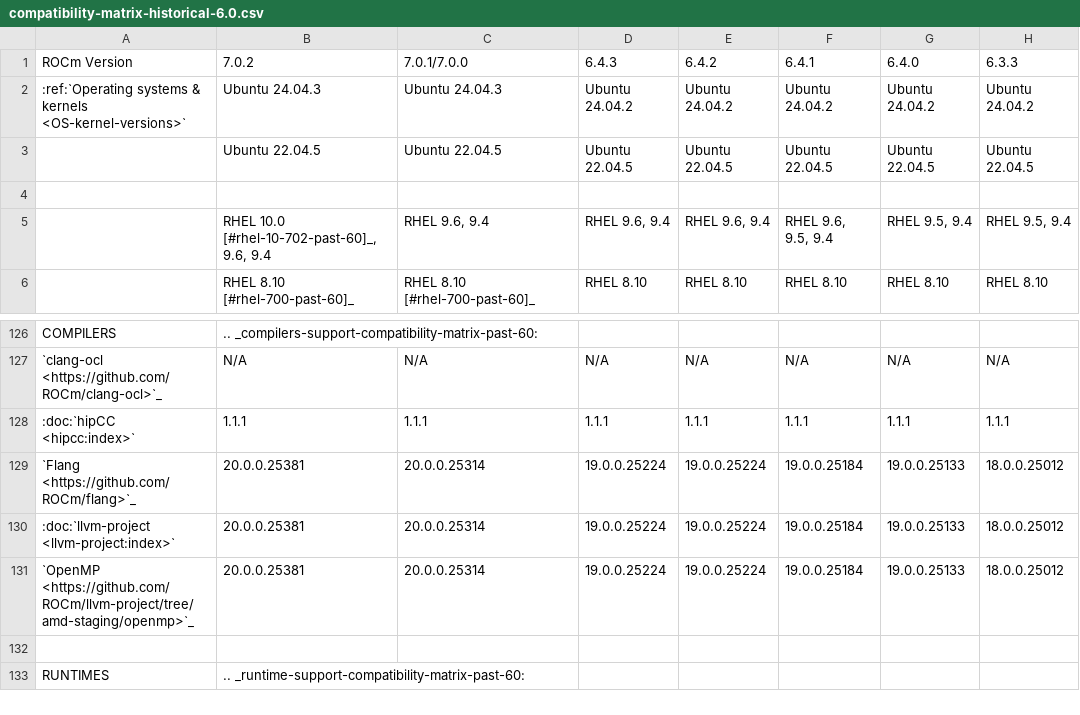
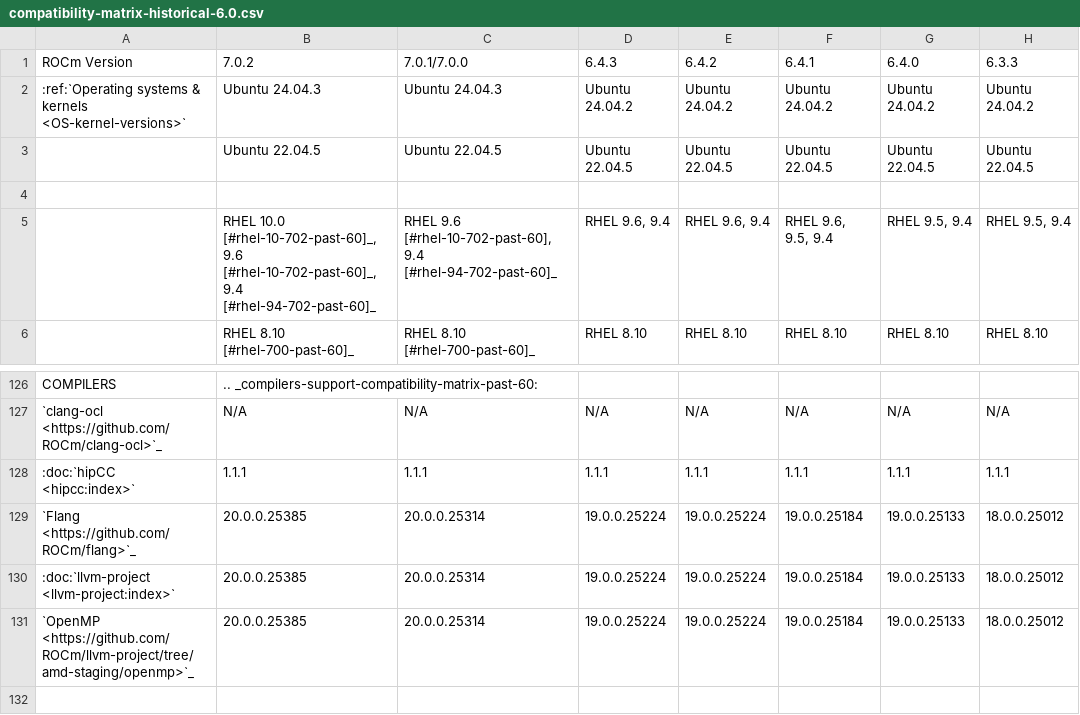
Before and after one commit to richardokonicha/ROCm, a CSV file: docs/compatibility/compatibility-matrix-historical-6.0.csv, drawn as a sheet; only a part is shown, gaps mark what is left out; the shorter side is filled out with more unchanged rows; the diff names each change by its address in the sheet, - before the commit and + after, or states it on an @@ line.

Commit message:
702 compatibility Footnote updated (#5502)
* Footnote updated

* Minor update

* Minor update

* Break added

* Line break added

* Line break

* Footnote updated

* Minor correction

```diff
--- a/docs/compatibility/compatibility-matrix-historical-6.0.csv
+++ b/docs/compatibility/compatibility-matrix-historical-6.0.csv
-B5 (7.0.2): …10.0 [#rhel-10-702-past-60]_, 9.6, 9.4
+B5 (7.0.2): …10.0 [#rhel-10-702-past-60]_, 9.6 [#rhel-10-702-past-60]_, 9.4 [#rhel-94-702-past-60]_
-C5 (7.0.1/7.0.0): RHEL 9.6, 9.4
+C5 (7.0.1/7.0.0): RHEL 9.6 [#rhel-10-702-past-60], 9.4 [#rhel-94-702-past-60]_
-B129:B131 (7.0.2): 20.0.0.25381
+B129:B131 (7.0.2): 20.0.0.25385
```
Also changed, not shown: 1 other file.
